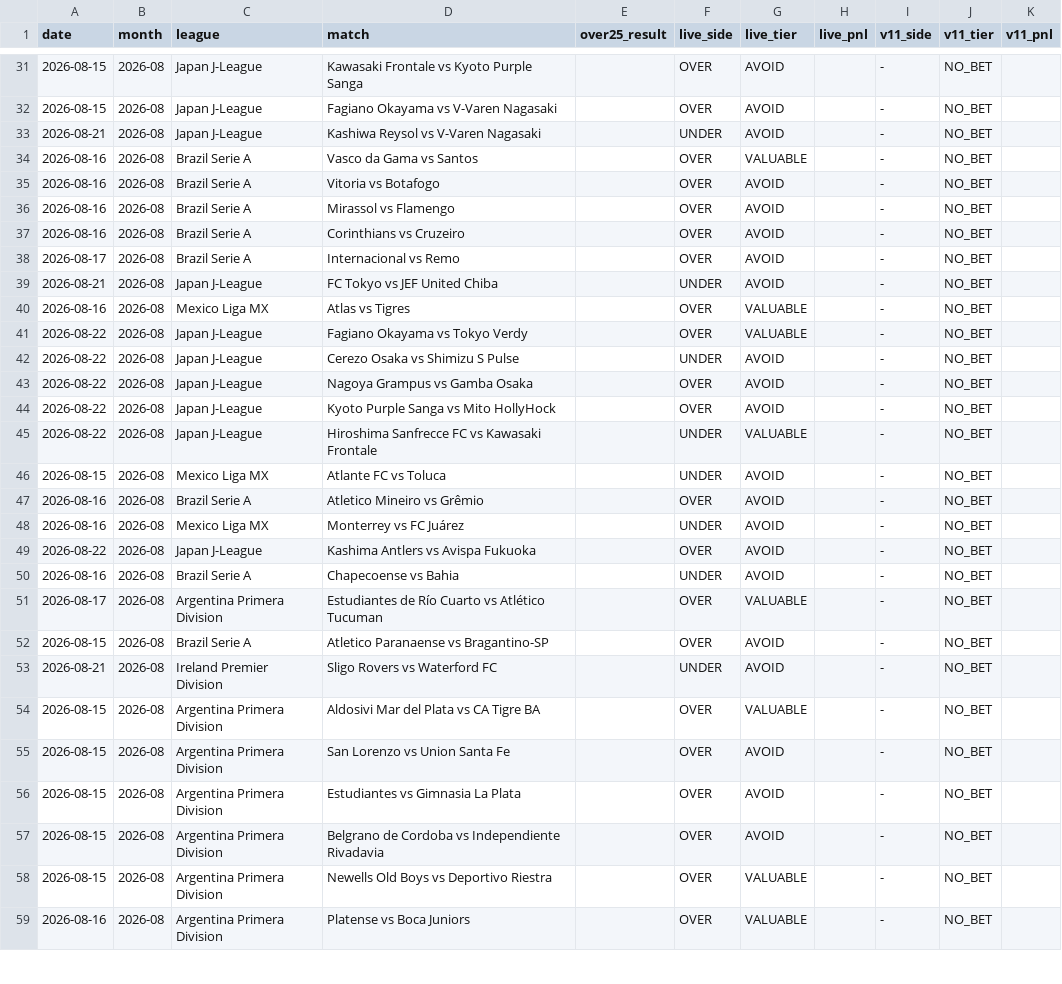
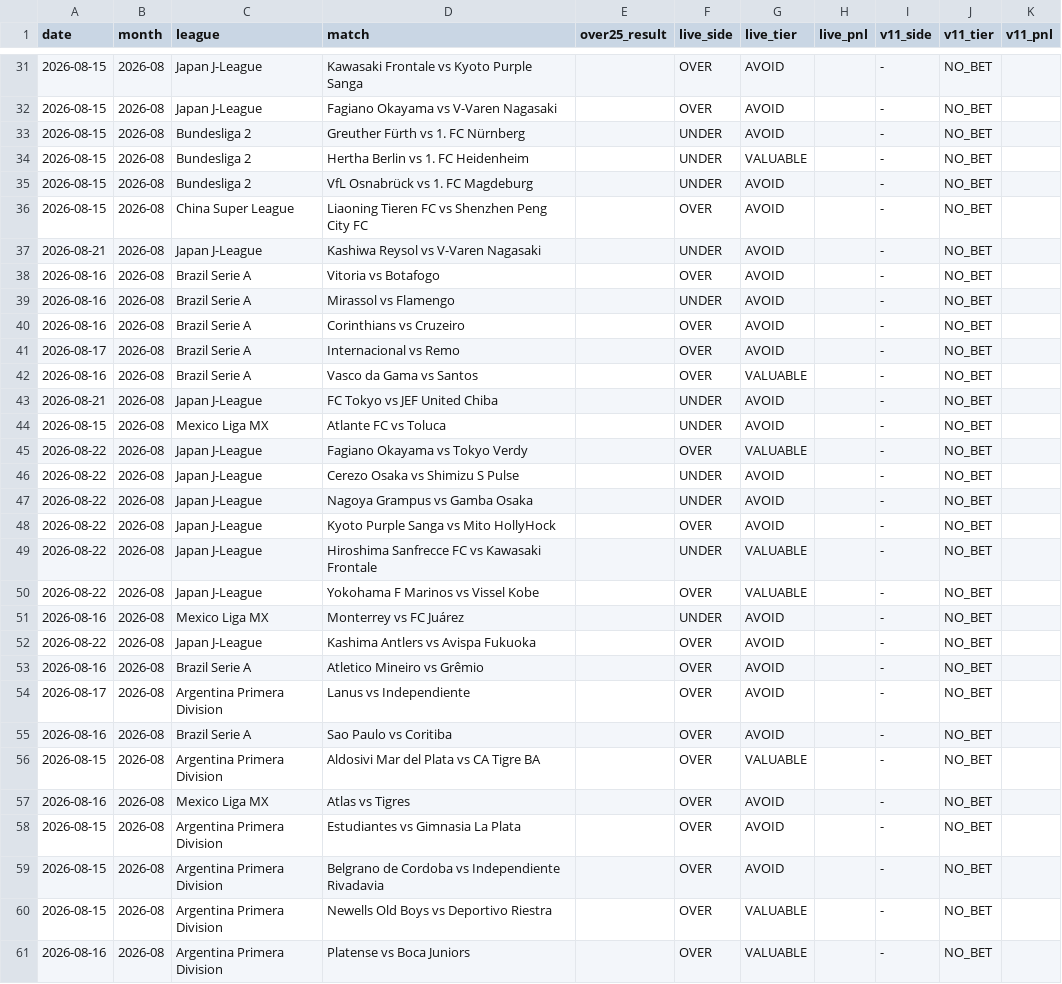
Before and after one commit to NevixAA/wowza_v11, a CSV file: output/v11_graded.csv, drawn as a sheet; only a part is shown, gaps mark what is left out; the diff covers the shown part only.

```diff
--- a/output/v11_graded.csv
+++ b/output/v11_graded.csv
@@ -32,25 +32,27 @@ date,month,league,match,over25_result,live_side,live_tier,live_pnl,v11_side,v11_
 2026-08-15,2026-08,Japan J-League,Fagiano Okayama vs V-Varen Nagasaki,,OVER,AVOID,,-,NO_BET,
+2026-08-15,2026-08,Bundesliga 2,Greuther Fürth vs 1. FC Nürnberg,,UNDER,AVOID,,-,NO_BET,
+2026-08-15,2026-08,Bundesliga 2,Hertha Berlin vs 1. FC Heidenheim,,UNDER,VALUABLE,,-,NO_BET,
+2026-08-15,2026-08,Bundesliga 2,VfL Osnabrück vs 1. FC Magdeburg,,UNDER,AVOID,,-,NO_BET,
+2026-08-15,2026-08,China Super League,Liaoning Tieren FC vs Shenzhen Peng City FC,,OVER,AVOID,,-,NO_BET,
 2026-08-21,2026-08,Japan J-League,Kashiwa Reysol vs V-Varen Nagasaki,,UNDER,AVOID,,-,NO_BET,
-2026-08-16,2026-08,Brazil Serie A,Vasco da Gama vs Santos,,OVER,VALUABLE,,-,NO_BET,
 2026-08-16,2026-08,Brazil Serie A,Vitoria vs Botafogo,,OVER,AVOID,,-,NO_BET,
-2026-08-16,2026-08,Brazil Serie A,Mirassol vs Flamengo,,OVER,AVOID,,-,NO_BET,
+2026-08-16,2026-08,Brazil Serie A,Mirassol vs Flamengo,,UNDER,AVOID,,-,NO_BET,
 2026-08-16,2026-08,Brazil Serie A,Corinthians vs Cruzeiro,,OVER,AVOID,,-,NO_BET,
 2026-08-17,2026-08,Brazil Serie A,Internacional vs Remo,,OVER,AVOID,,-,NO_BET,
+2026-08-16,2026-08,Brazil Serie A,Vasco da Gama vs Santos,,OVER,VALUABLE,,-,NO_BET,
 2026-08-21,2026-08,Japan J-League,FC Tokyo vs JEF United Chiba,,UNDER,AVOID,,-,NO_BET,
-2026-08-16,2026-08,Mexico Liga MX,Atlas vs Tigres,,OVER,VALUABLE,,-,NO_BET,
+2026-08-15,2026-08,Mexico Liga MX,Atlante FC vs Toluca,,UNDER,AVOID,,-,NO_BET,
 2026-08-22,2026-08,Japan J-League,Fagiano Okayama vs Tokyo Verdy,,OVER,VALUABLE,,-,NO_BET,
 2026-08-22,2026-08,Japan J-League,Cerezo Osaka vs Shimizu S Pulse,,UNDER,AVOID,,-,NO_BET,
-2026-08-22,2026-08,Japan J-League,Nagoya Grampus vs Gamba Osaka,,OVER,AVOID,,-,NO_BET,
+2026-08-22,2026-08,Japan J-League,Nagoya Grampus vs Gamba Osaka,,UNDER,AVOID,,-,NO_BET,
 2026-08-22,2026-08,Japan J-League,Kyoto Purple Sanga vs Mito HollyHock,,OVER,AVOID,,-,NO_BET,
 2026-08-22,2026-08,Japan J-League,Hiroshima Sanfrecce FC vs Kawasaki Frontale,,UNDER,VALUABLE,,-,NO_BET,
-2026-08-15,2026-08,Mexico Liga MX,Atlante FC vs Toluca,,UNDER,AVOID,,-,NO_BET,
-2026-08-16,2026-08,Brazil Serie A,Atletico Mineiro vs Grêmio,,OVER,AVOID,,-,NO_BET,
+2026-08-22,2026-08,Japan J-League,Yokohama F Marinos vs Vissel Kobe,,OVER,VALUABLE,,-,NO_BET,
 2026-08-16,2026-08,Mexico Liga MX,Monterrey vs FC Juárez,,UNDER,AVOID,,-,NO_BET,
 2026-08-22,2026-08,Japan J-League,Kashima Antlers vs Avispa Fukuoka,,OVER,AVOID,,-,NO_BET,
-2026-08-16,2026-08,Brazil Serie A,Chapecoense vs Bahia,,UNDER,AVOID,,-,NO_BET,
-2026-08-17,2026-08,Argentina Primera Division,Estudiantes de Río Cuarto vs Atlético Tucuman,,OVER,VALUABLE,,-,NO_BET,
-2026-08-15,2026-08,Brazil Serie A,Atletico Paranaense vs Bragantino-SP,,OVER,AVOID,,-,NO_BET,
-2026-08-21,2026-08,Ireland Premier Division,Sligo Rovers vs Waterford FC,,UNDER,AVOID,,-,NO_BET,
+2026-08-16,2026-08,Brazil Serie A,Atletico Mineiro vs Grêmio,,OVER,AVOID,,-,NO_BET,
+2026-08-17,2026-08,Argentina Primera Division,Lanus vs Independiente,,OVER,AVOID,,-,NO_BET,
+2026-08-16,2026-08,Brazil Serie A,Sao Paulo vs Coritiba,,OVER,AVOID,,-,NO_BET,
 2026-08-15,2026-08,Argentina Primera Division,Aldosivi Mar del Plata vs CA Tigre BA,,OVER,VALUABLE,,-,NO_BET,
-2026-08-15,2026-08,Argentina Primera Division,San Lorenzo vs Union Santa Fe,,OVER,AVOID,,-,NO_BET,
+2026-08-16,2026-08,Mexico Liga MX,Atlas vs Tigres,,OVER,AVOID,,-,NO_BET,
 2026-08-15,2026-08,Argentina Primera Division,Estudiantes vs Gimnasia La Plata,,OVER,AVOID,,-,NO_BET,
```
Also changed, not shown: 2 added rows, 1 removed row, 23 moved rows and 6 edited cells elsewhere in this file, output/v11_shadow_log.csv.
